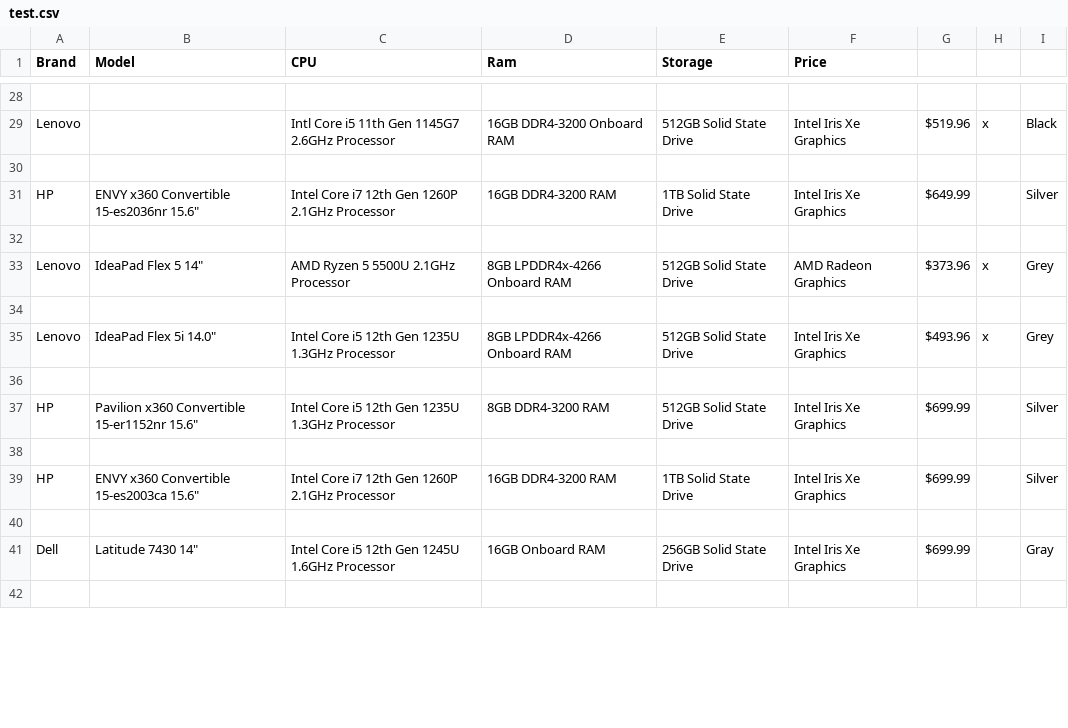
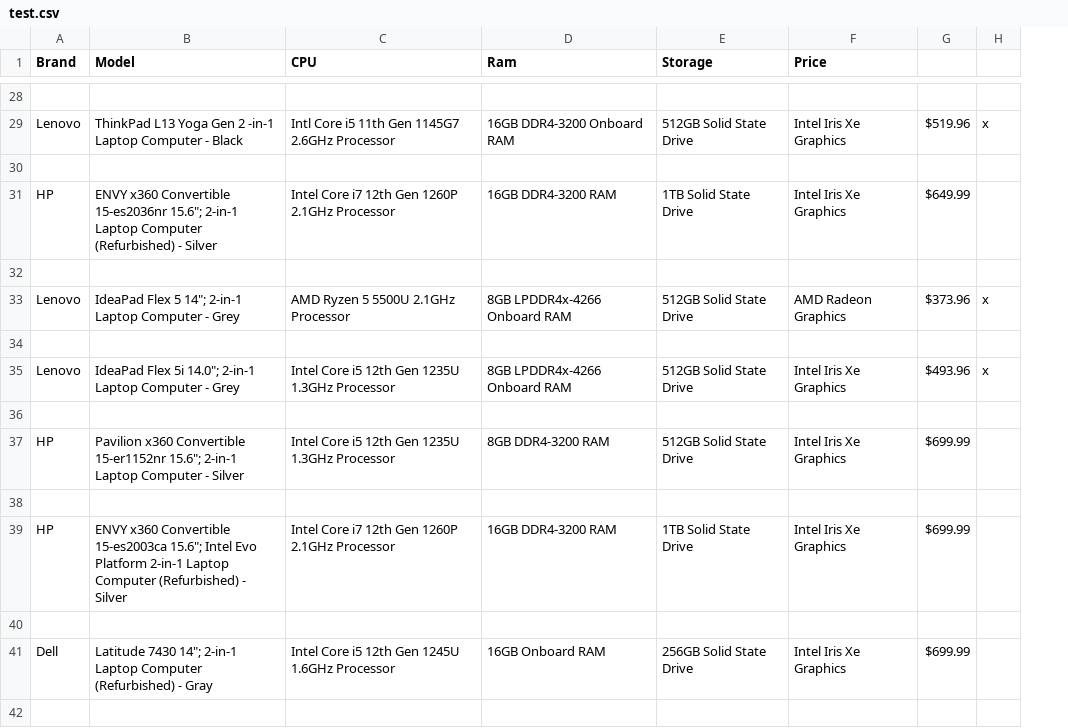
Before and after one commit to w1ggle/Microcenter-Web-Scrape, a CSV file: test.csv, drawn as a sheet; only a part is shown, gaps mark what is left out; the diff covers the shown part only; the diff names each change by its address in the sheet, - before the commit and + after, or states it on an @@ line.

```diff
--- a/test.csv
+++ b/test.csv
-column I, rows 29-41: Black |  | Silver |  | Grey |  | Grey |  | Silver |  | Silver |  | Gray
-B29 (Model): (empty)
+B29 (Model): ThinkPad L13 Yoga Gen 2 -in-1 Laptop Computer - Black
-B31 (Model): …Convertible 15-es2036nr 15.6"
+B31 (Model): …Convertible 15-es2036nr 15.6"; 2-in-1 Laptop Computer (Refurbished) - Silver
-B33 (Model): IdeaPad Flex 5 14"
+B33 (Model): IdeaPad Flex 5 14"; 2-in-1 Laptop Computer - Grey
-B35 (Model): IdeaPad Flex 5i 14.0"
+B35 (Model): IdeaPad Flex 5i 14.0"; 2-in-1 Laptop Computer - Grey
-B37 (Model): …Convertible 15-er1152nr 15.6"
+B37 (Model): …Convertible 15-er1152nr 15.6"; 2-in-1 Laptop Computer - Silver
-B39 (Model): …Convertible 15-es2003ca 15.6"
+B39 (Model): …Convertible 15-es2003ca 15.6"; Intel Evo Platform 2-in-1 Laptop Computer (Refurbished) - Silver
-B41 (Model): Latitude 7430 14"
+B41 (Model): Latitude 7430 14"; 2-in-1 Laptop Computer (Refurbished) - Gray
```
Also changed, not shown: 34 edited cells elsewhere in this file, 1 other file.
